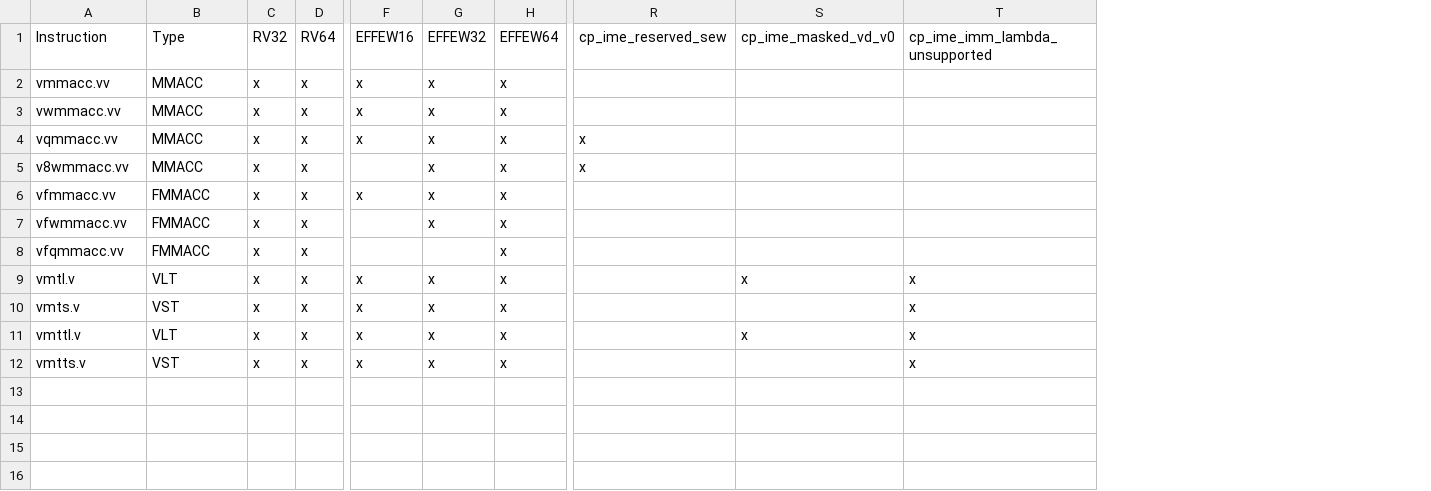
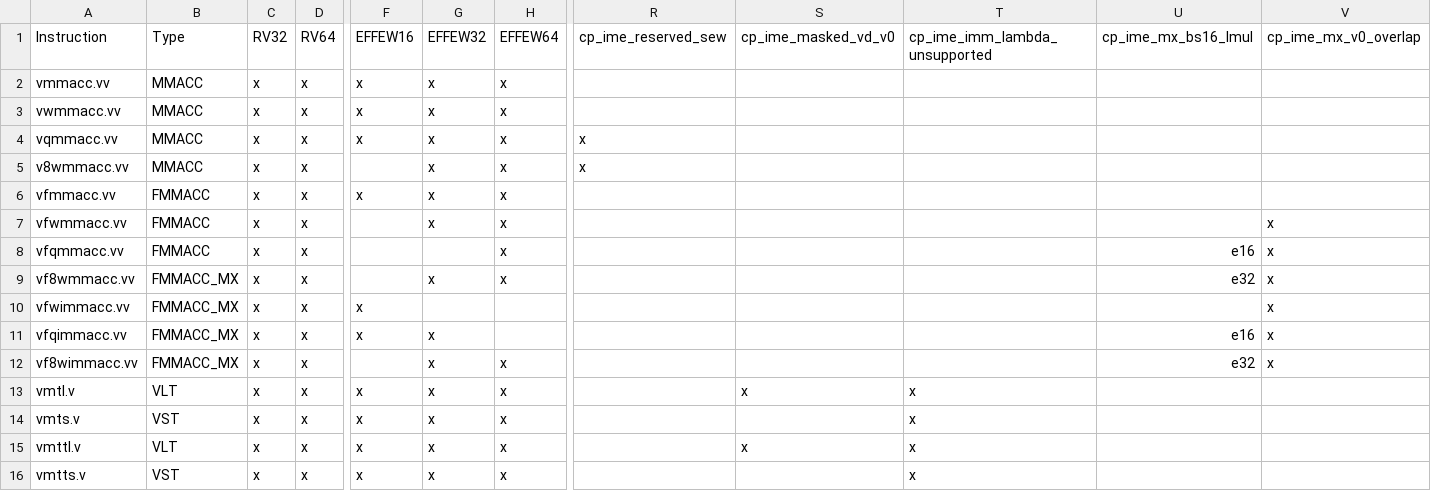
Before and after one commit to Openchip-Software/riscv-arch-test, a CSV file: testplans/priv/ExceptionsZvvm.csv, drawn as a sheet; only a part is shown, gaps mark what is left out; rows hold the shown columns only; the diff names each change by its address in the sheet, - before the commit and + after, or states it on an @@ line.

Commit message:
Test the IME microscaled multiply-accumulate illegal cases
The microscaled (MX) multiply-accumulates, which use vm = 0, had no
illegal-instruction tests. The specification lists two conditions that
apply only to them. The first is vtype.bs = 1 with W x LMUL > SEW. The
second is a vd, vs1 or vs2 register group that overlaps v0, which
holds the block scales.

ExceptionsZvvm now has one coverpoint for each condition.
cp_ime_mx_v0_overlap places vd, vs1 or vs2 at v0 for every MX
instruction and accumulator SEW. cp_ime_mx_bs16_lmul sets bs = 1 at
LMUL = 8. Only the W=4 rows at SEW 16 and the W=8 rows at SEW 32 can
break the block-size-16 rule. That coverpoint therefore carries an SEW
suffix and covers vfqmmacc.vv, vf8wmmacc.vv, vfqimmacc.vv and
vf8wimmacc.vv.

The MX cases take their SEWs from the table MX_TYPE_EXTENSION, not
from the EFFEW columns, because those columns list the vm = 1 SEWs. A
case with block size 32 needs the Zvvx or the Zvvxn extension of its
row. A case with block size 16 needs the Zvvxn extension.

The third MX condition, SEW x lambda < 16, cannot occur, because every
MX row has SEW >= 16. cp_ime_vm0 already covers vm = 0 on vfmmacc.vv.

Sail traps on all 34 new testcases, and ExceptionsZvvm passes 8/8 on
sail-ime-rv64.

Signed-off-by: Constantino Gomez <constantino.gomez@openchip.com>

```diff
--- a/testplans/priv/ExceptionsZvvm.csv
+++ b/testplans/priv/ExceptionsZvvm.csv
+column U, rows 1-8: cp_ime_mx_bs16_lmul |  |  |  |  |  |  | e16
+column V, rows 1-8: cp_ime_mx_v0_overlap |  |  |  |  |  | x | x
+row 9: vf8wmmacc.vv | FMMACC_MX | x | x |  | x | x |  |  |  | e32 | x
+row 10: vfwimmacc.vv | FMMACC_MX | x | x | x |  |  |  |  |  |  | x
+row 11: vfqimmacc.vv | FMMACC_MX | x | x | x | x |  |  |  |  | e16 | x
+row 12: vf8wimmacc.vv | FMMACC_MX | x | x |  | x | x |  |  |  | e32 | x
```
Also changed, not shown: 3 other files.
